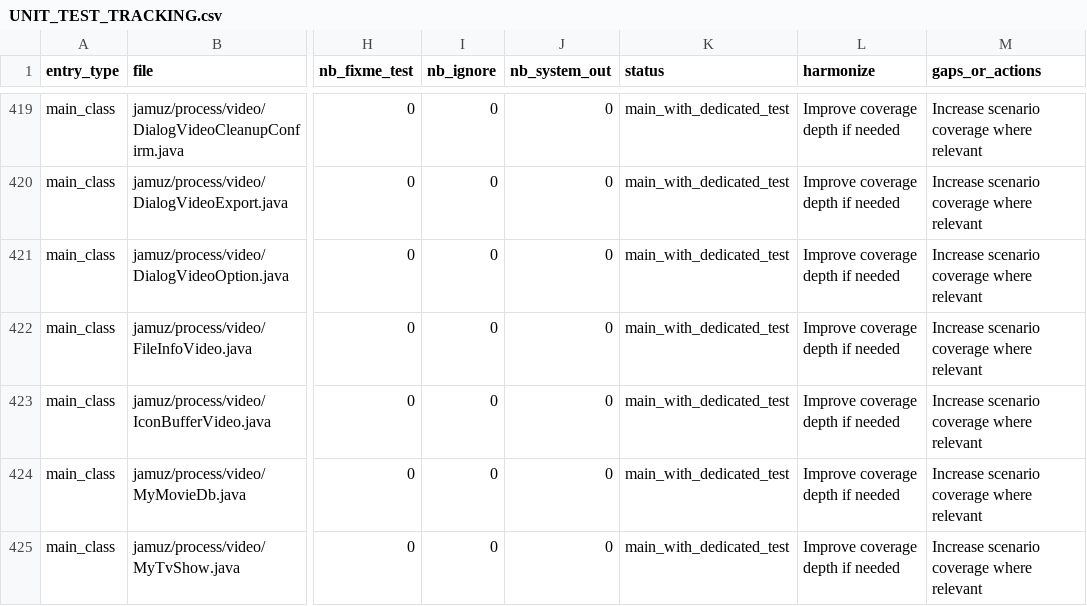
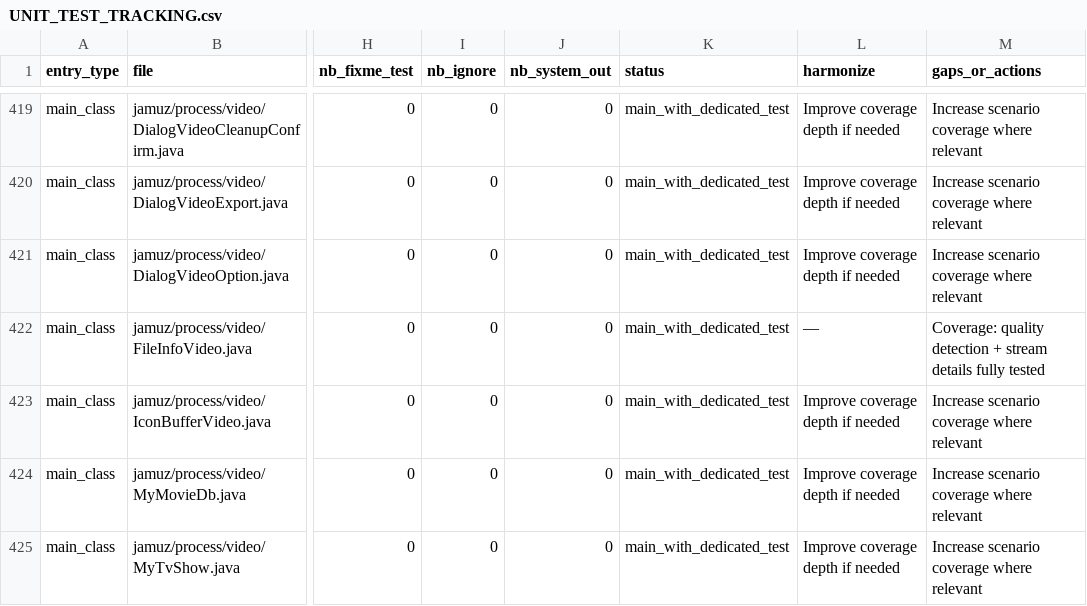
Before and after one commit to phramusca/JaMuz, a CSV file: UNIT_TEST_TRACKING.csv, drawn as a sheet; only a part is shown, gaps mark what is left out; the diff covers the shown part only; the diff names each change by its address in the sheet, - before the commit and + after, or states it on an @@ line.

```diff
--- a/UNIT_TEST_TRACKING.csv
+++ b/UNIT_TEST_TRACKING.csv
-L422 (harmonize): Improve coverage depth if needed
+L422 (harmonize): —
-M422 (gaps_or_actions): Increase scenario coverage where relevant
+M422 (gaps_or_actions): Coverage: quality detection + stream details fully tested
```
Also changed, not shown: 16 edited cells elsewhere in this file, 4 other files.
